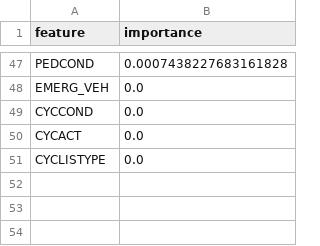
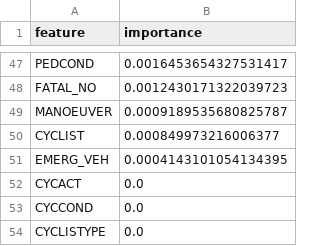
Before and after one commit to jdacenca/toronto-accident-prediction, a CSV file: DT/insights/performance/feature_importance.csv, drawn as a sheet; only a part is shown, gaps mark what is left out; addresses are those after the commit; the diff covers the shown part only; the diff names each change by its address in the sheet, - before the commit and + after, or states it on an @@ line.

```diff
--- a/DT/insights/performance/feature_importance.csv
+++ b/DT/insights/performance/feature_importance.csv
-B47 (importance): 0.0007438227683161828
+B47 (importance): 0.0016453654327531417
+row 48: FATAL_NO | 0.0012430171322039723
+row 49: MANOEUVER | 0.0009189535680825787
+row 50: CYCLIST | 0.000849973216006377
-B51 (importance): 0.0
+B51 (importance): 0.0004143101054134395
@@ row 50 moved to row 52: CYCACT @@
```
Also changed, not shown: 24 added rows, 24 removed rows and 21 edited cells elsewhere in this file, 11 other files.
